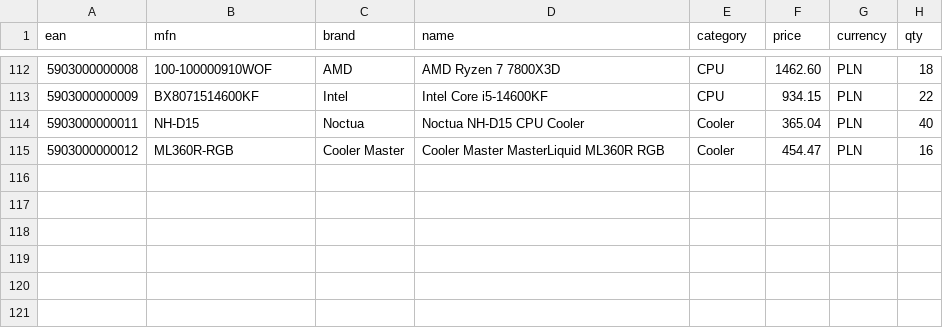
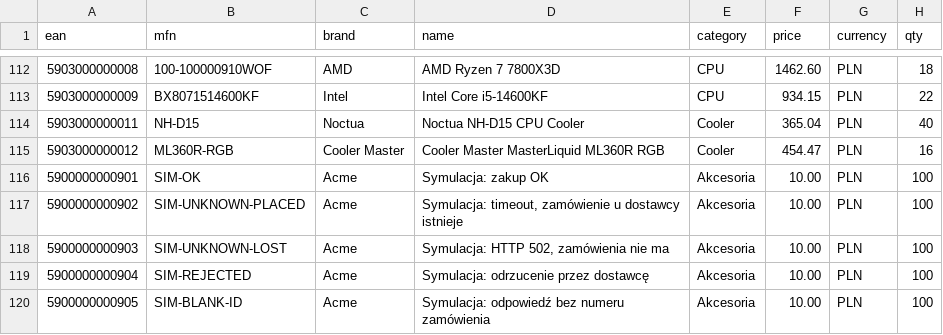
Before and after one commit to commerce-link/supplier-acme, a CSV file: src/main/resources/acme-products.csv, drawn as a sheet; only a part is shown, gaps mark what is left out; the diff names each change by its address in the sheet, - before the commit and + after, or states it on an @@ line.

Commit message:
feat: SIM-* scenario products drive placeOrder outcomes

```diff
--- a/src/main/resources/acme-products.csv
+++ b/src/main/resources/acme-products.csv
+row 116: 5900000000901 | SIM-OK | Acme | Symulacja: zakup OK | Akcesoria | 10.00 | PLN | 100
+row 117: 5900000000902 | SIM-UNKNOWN-PLACED | Acme | Symulacja: timeout, zamówienie u dostawcy istnieje | Akcesoria | 10.00 | PLN | 100
+row 118: 5900000000903 | SIM-UNKNOWN-LOST | Acme | Symulacja: HTTP 502, zamówienia nie ma | Akcesoria | 10.00 | PLN | 100
+row 119: 5900000000904 | SIM-REJECTED | Acme | Symulacja: odrzucenie przez dostawcę | Akcesoria | 10.00 | PLN | 100
+row 120: 5900000000905 | SIM-BLANK-ID | Acme | Symulacja: odpowiedź bez numeru zamówienia | Akcesoria | 10.00 | PLN | 100
```
Also changed, not shown: src/main/resources/acmeb-products.csv, 4 other files.
